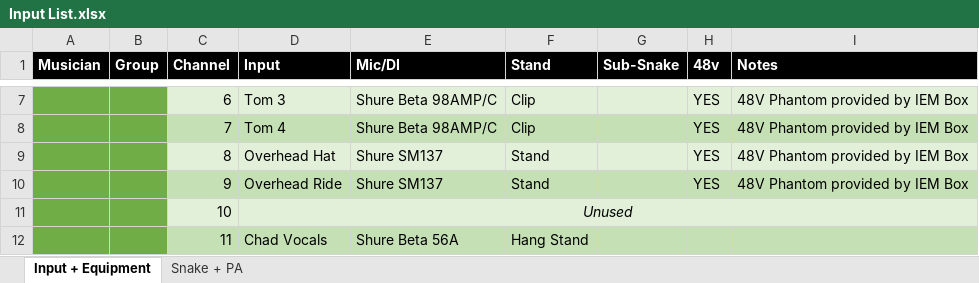
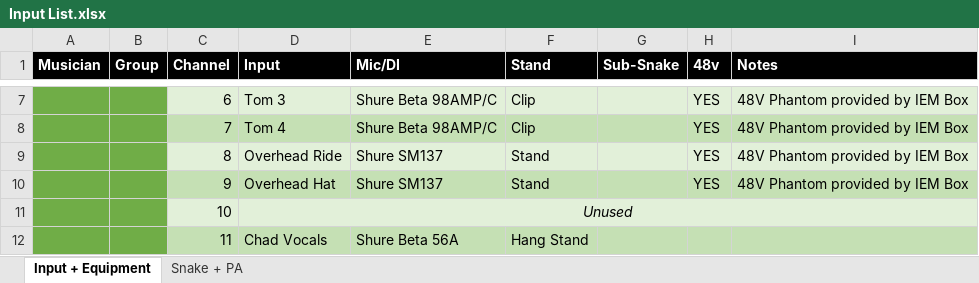
Before and after one commit to ThePerfectStrangers/TechnicalDocumentation, an Excel workbook: Input List/Input List.xlsx, sheet Input + Equipment, drawn as a sheet; only a part is shown, gaps mark what is left out; values as stored, in another font and other column widths than the file's, no borders; the diff names each change by its address in the sheet, - before the commit and + after, or states it on an @@ line.

```diff
--- a/Input List/Input List.xlsx (sheet Input + Equipment)
+++ b/Input List/Input List.xlsx (sheet Input + Equipment)
-D9 (Input): Overhead Hat
+D9 (Input): Overhead Ride
-D10 (Input): Overhead Ride
+D10 (Input): Overhead Hat
```
Also changed, not shown: sheet Snake + PA, 3 other files.
